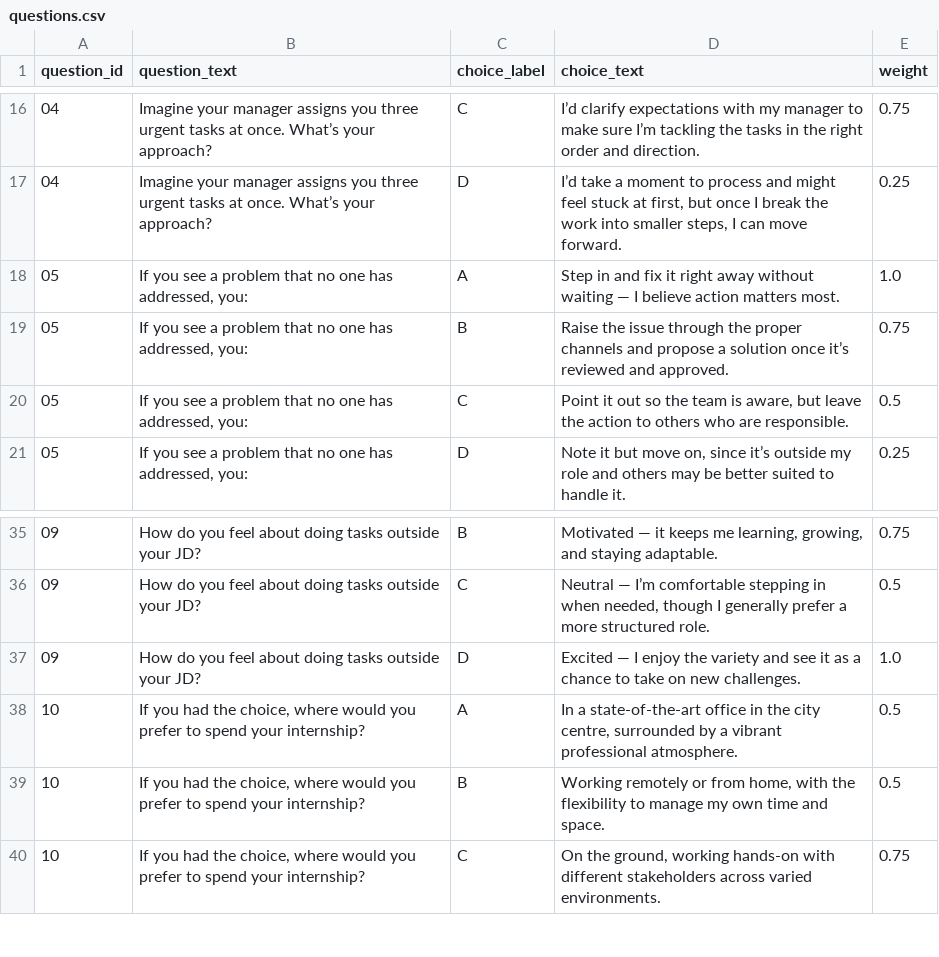
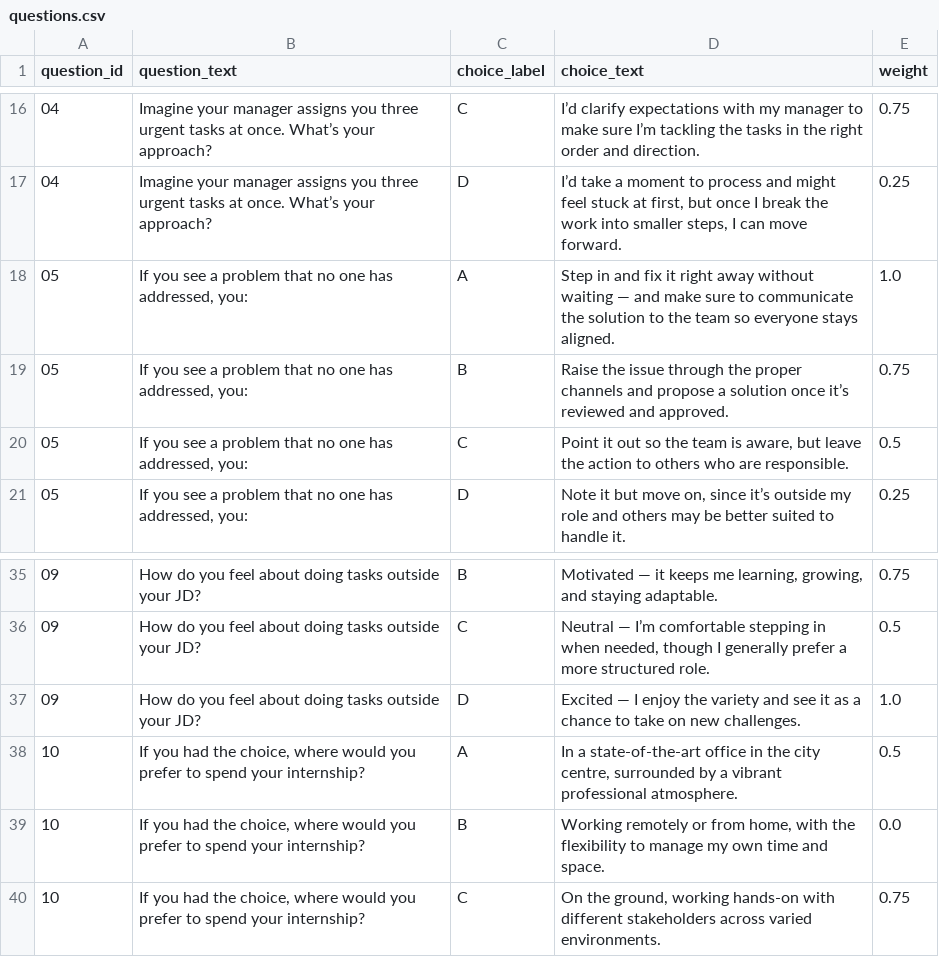
Before and after one commit to ayupermhm/New_Personality-Quiz, a CSV file: questions.csv, drawn as a sheet; only a part is shown, gaps mark what is left out.

Commit message:
updated questions

```diff
--- a/questions.csv
+++ b/questions.csv
@@ -17,3 +17,3 @@ question_id,question_text,choice_label,choice_text,weight
 04,"Imagine your manager assigns you three urgent tasks at once. What’s your approach?",D,"I’d take a moment to process and might feel stuck at first, but once I break the work into smaller steps, I can move forward.",0.25
-05,"If you see a problem that no one has addressed, you:",A,"Step in and fix it right away without waiting — I believe action matters most.",1.0
+05,"If you see a problem that no one has addressed, you:",A,"Step in and fix it right away without waiting — and make sure to communicate the solution to the team so everyone stays aligned.",1.0
 05,"If you see a problem that no one has addressed, you:",B,"Raise the issue through the proper channels and propose a solution once it’s reviewed and approved.",0.75
@@ -38,3 +38,3 @@ question_id,question_text,choice_label,choice_text,weight
 10,"If you had the choice, where would you prefer to spend your internship?",A,"In a state-of-the-art office in the city centre, surrounded by a vibrant professional atmosphere.",0.5
-10,"If you had the choice, where would you prefer to spend your internship?",B,"Working remotely or from home, with the flexibility to manage my own time and space.",0.5
+10,"If you had the choice, where would you prefer to spend your internship?",B,"Working remotely or from home, with the flexibility to manage my own time and space.",0.0
 10,"If you had the choice, where would you prefer to spend your internship?",C,"On the ground, working hands-on with different stakeholders across varied environments.",0.75
```
